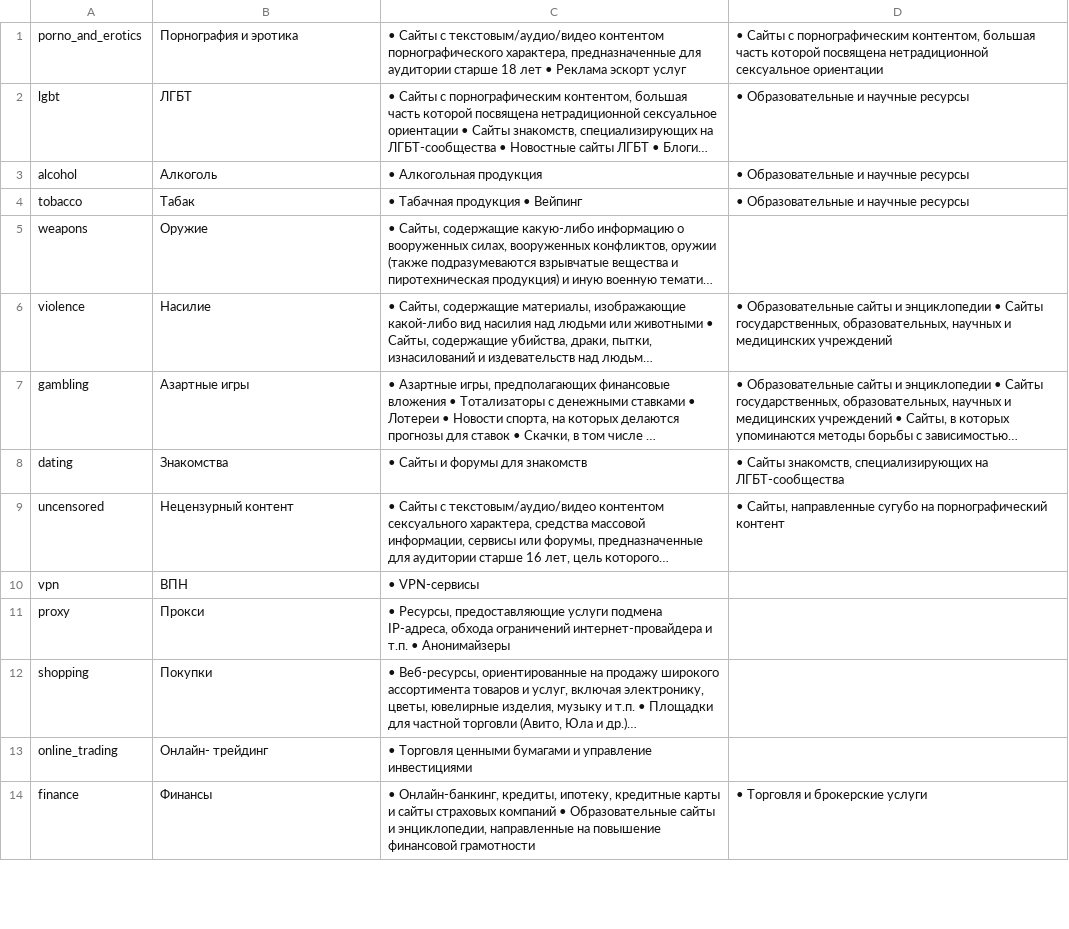
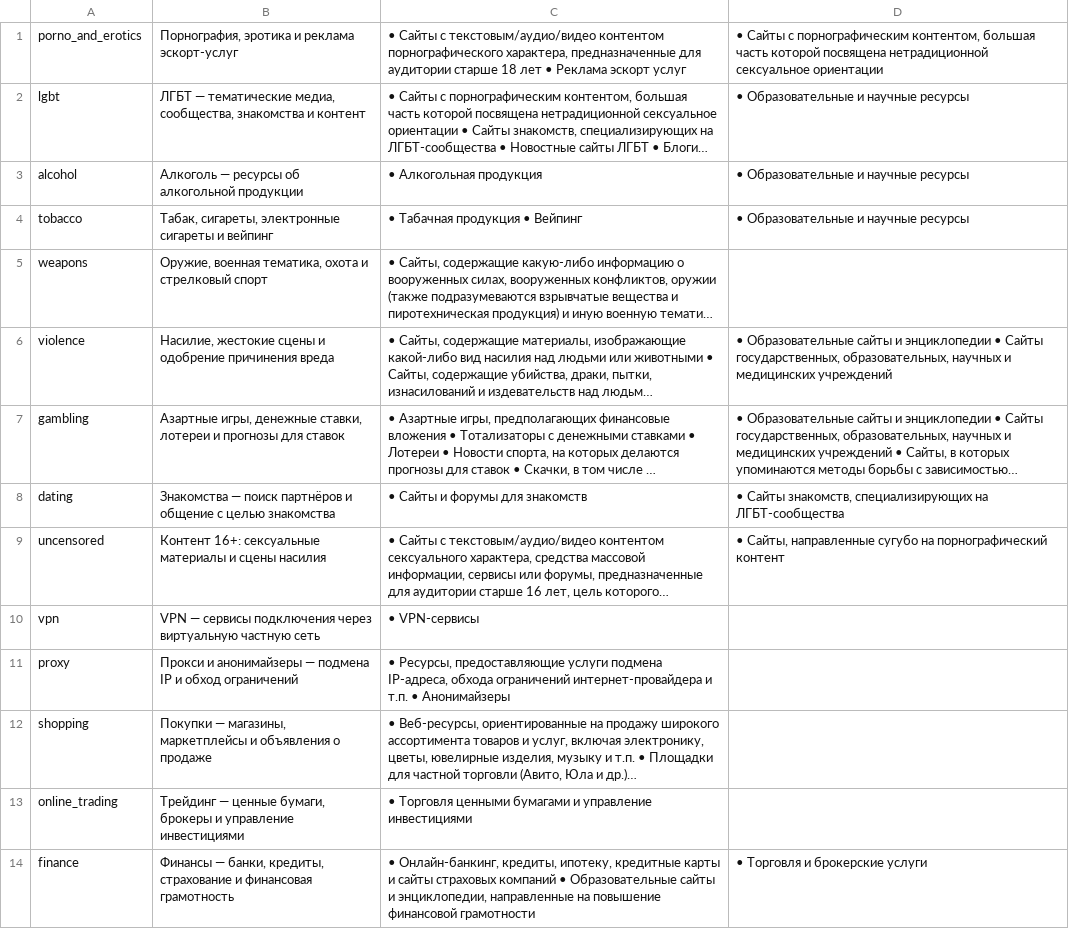
Before and after one commit to ZopLly/urlreview-embedding, a TSV file: data/categories.tsv, drawn as a sheet; only a part is shown; long unchanged cells end in …; the diff covers the shown part only; the diff names each change by its address in the sheet, - before the commit and + after, or states it on an @@ line.

```diff
--- a/data/categories.tsv
+++ b/data/categories.tsv
-B1: Порнография и эротика
+B1: Порнография, эротика и реклама эскорт-услуг
-B2: ЛГБТ
+B2: ЛГБТ — тематические медиа, сообщества, знакомства и контент
-B3: Алкоголь
+B3: Алкоголь — ресурсы об алкогольной продукции
-B4: Табак
+B4: Табак, сигареты, электронные сигареты и вейпинг
-B5: Оружие
+B5: Оружие, военная тематика, охота и стрелковый спорт
-B6: Насилие
+B6: Насилие, жестокие сцены и одобрение причинения вреда
-B7: Азартные игры
+B7: Азартные игры, денежные ставки, лотереи и прогнозы для ставок
-B8: Знакомства
+B8: Знакомства — поиск партнёров и общение с целью знакомства
-B9: Нецензурный контент
+B9: Контент 16+: сексуальные материалы и сцены насилия
-B10: ВПН
+B10: VPN — сервисы подключения через виртуальную частную сеть
-B11: Прокси
+B11: Прокси и анонимайзеры — подмена IP и обход ограничений
-B12: Покупки
+B12: Покупки — магазины, маркетплейсы и объявления о продаже
-B13: Онлайн- трейдинг
+B13: Трейдинг — ценные бумаги, брокеры и управление инвестициями
-B14: Финансы
+B14: Финансы — банки, кредиты, страхование и финансовая грамотность
```
Also changed, not shown: 45 edited cells elsewhere in this file, 5 other files.
